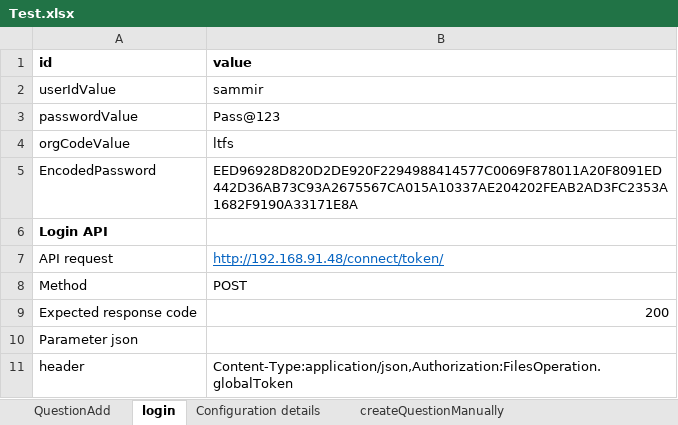
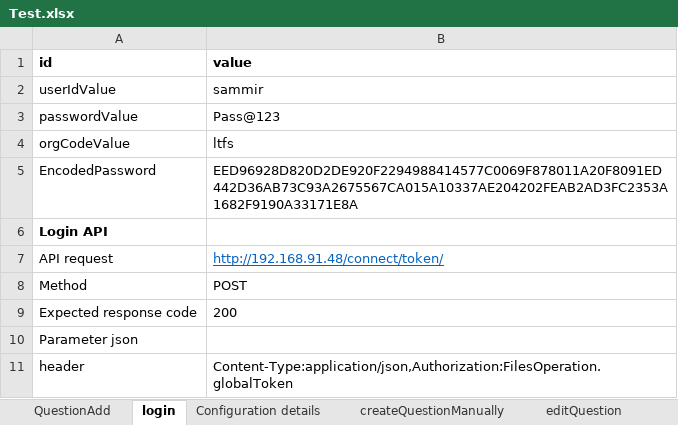
Before and after one commit to SagarBobade/TestNG-framework, an Excel workbook: Test.xlsx, sheet login, drawn as a sheet; values as stored, in another font and other column widths than the file's, no borders; the diff names each change by its address in the sheet, - before the commit and + after, or states it on an @@ line.

```diff
--- a/Test.xlsx (sheet login)
+++ b/Test.xlsx (sheet login)
+sheet tab: editQuestion
-B9 alignment: right
+B9 alignment: left
```
Also changed, not shown: sheet createQuestionManually, 17 other files.
